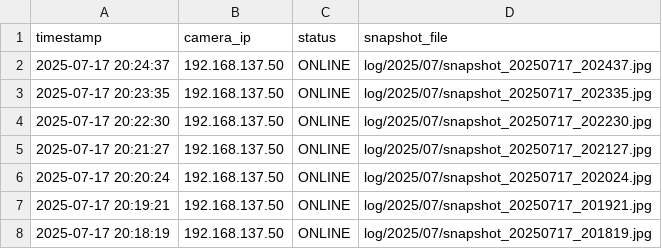
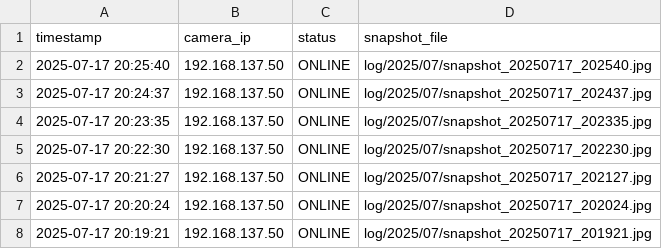
Before and after one commit to Naoki-Sugimura/ESP32CAM_picture, a CSV file: camera_log.csv, drawn as a sheet; only a part is shown; the shorter side is filled out with more unchanged rows.

```diff
--- a/camera_log.csv
+++ b/camera_log.csv
@@ -1,2 +1,3 @@
 timestamp,camera_ip,status,snapshot_file
+2025-07-17 20:25:40,192.168.137.50,ONLINE,log/2025/07/snapshot_20250717_202540.jpg
 2025-07-17 20:24:37,192.168.137.50,ONLINE,log/2025/07/snapshot_20250717_202437.jpg
```
Also changed, not shown: 1 other file.
